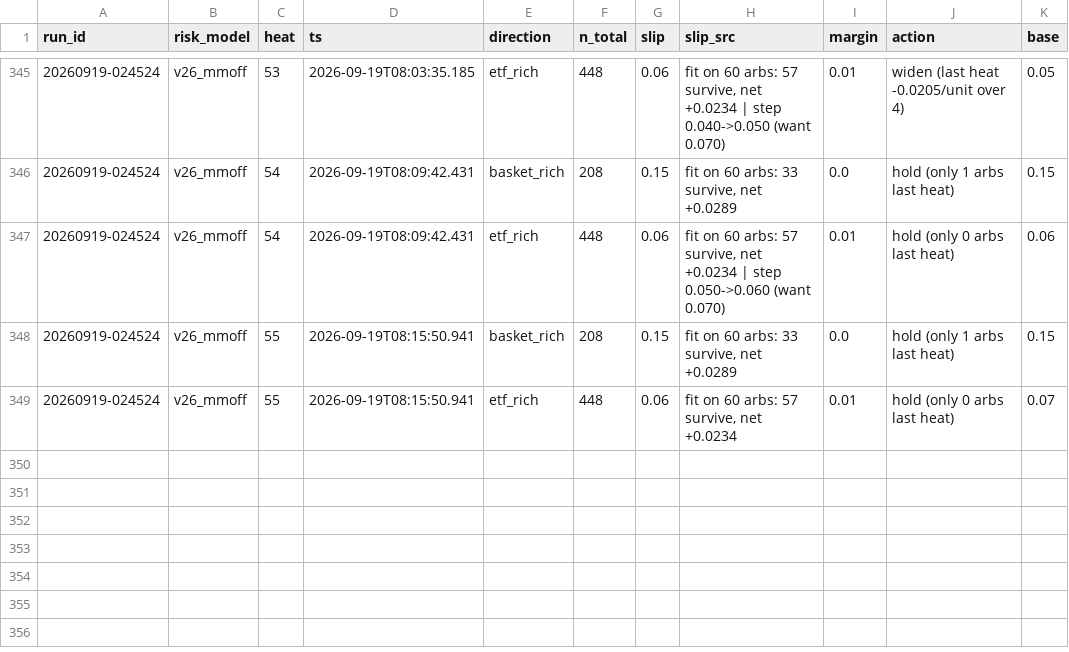
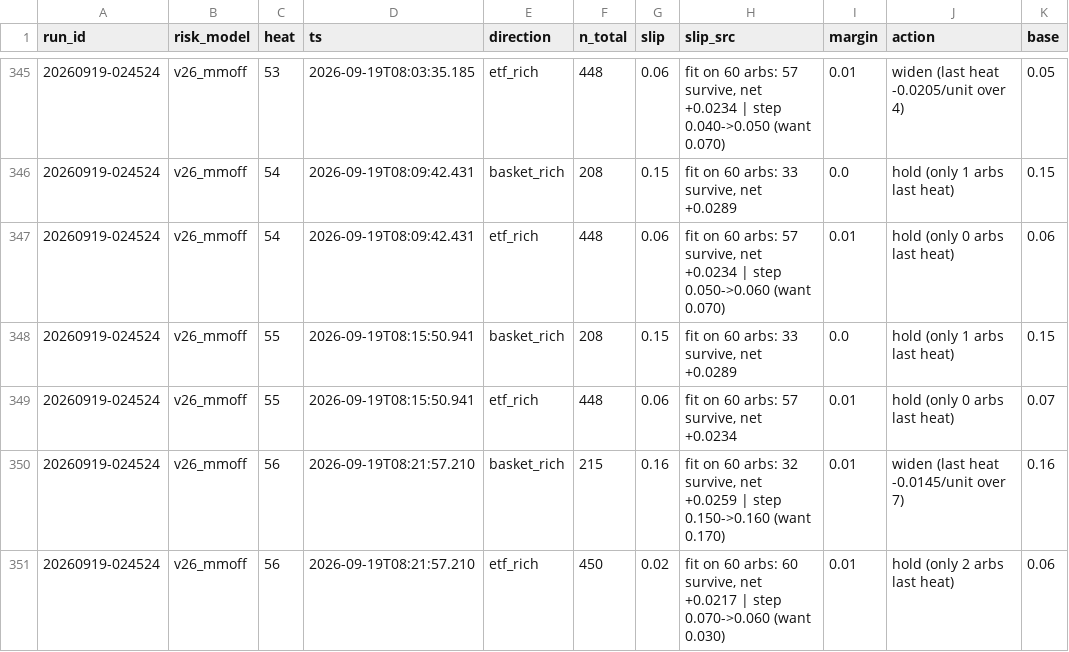
Before and after one commit to oxiwastaken/mscf_comp, a CSV file: ETF/logs/calibration.csv, drawn as a sheet; only a part is shown, gaps mark what is left out.

```diff
--- a/ETF/logs/calibration.csv
+++ b/ETF/logs/calibration.csv
@@ -349 +349,3 @@ run_id,risk_model,heat,ts,direction,n_total,slip,slip_src,margin,action,base
 20260919-024524,v26_mmoff,55,2026-09-19T08:15:50.941,etf_rich,448,0.06,"fit on 60 arbs: 57 survive, net +0.0234",0.01,hold (only 0 arbs last heat),0.07
+20260919-024524,v26_mmoff,56,2026-09-19T08:21:57.210,basket_rich,215,0.16,"fit on 60 arbs: 32 survive, net +0.0259 | step 0.150->0.160 (want 0.170)",0.01,widen (last heat -0.0145/unit over 7),0.16
+20260919-024524,v26_mmoff,56,2026-09-19T08:21:57.210,etf_rich,450,0.02,"fit on 60 arbs: 60 survive, net +0.0217 | step 0.070->0.060 (want 0.030)",0.01,hold (only 2 arbs last heat),0.06
```
Also changed, not shown: ETF/logs/heats.csv, ETF/logs/mm.csv, 3 other files.
